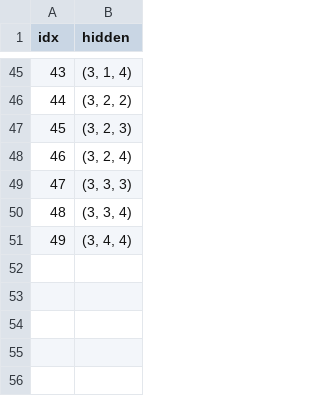
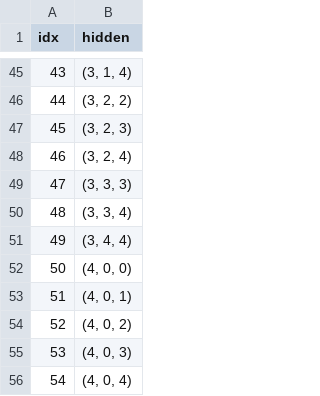
Before and after one commit to rivasiker/trails_introgression, a CSV file: scripts/hidden_states.csv, drawn as a sheet; only a part is shown, gaps mark what is left out; the diff names each change by its address in the sheet, - before the commit and + after, or states it on an @@ line.

```diff
--- a/scripts/hidden_states.csv
+++ b/scripts/hidden_states.csv
+row 52: 50 | (4, 0, 0)
+row 53: 51 | (4, 0, 1)
+row 54: 52 | (4, 0, 2)
+row 55: 53 | (4, 0, 3)
+row 56: 54 | (4, 0, 4)
```
Also changed, not shown: 24 other files.
